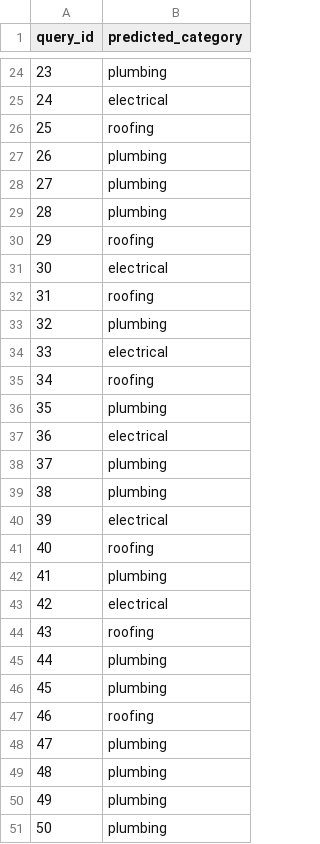
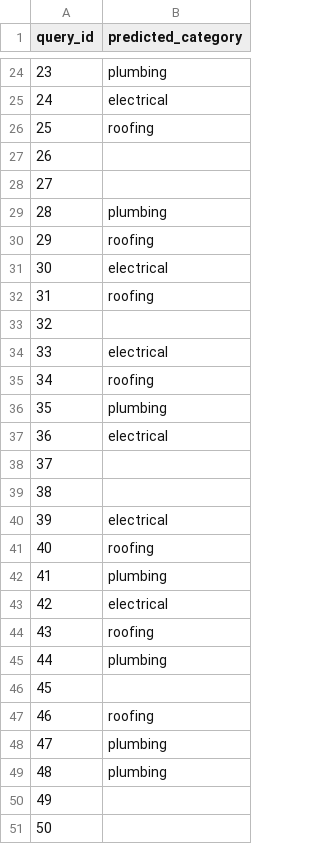
Before and after one commit to Nitya-lab/dx704-project-11, a TSV file: long-output.tsv, drawn as a sheet; only a part is shown, gaps mark what is left out; the diff covers the shown part only.

```diff
--- a/long-output.tsv
+++ b/long-output.tsv
@@ -26,4 +26,4 @@ query_id	predicted_category
 25	roofing
-26	plumbing
-27	plumbing
+26	
+27	
 28	plumbing
@@ -32,3 +32,3 @@ query_id	predicted_category
 31	roofing
-32	plumbing
+32	
 33	electrical
@@ -37,4 +37,4 @@ query_id	predicted_category
 36	electrical
-37	plumbing
-38	plumbing
+37	
+38	
 39	electrical
@@ -45,3 +45,3 @@ query_id	predicted_category
 44	plumbing
-45	plumbing
+45	
 46	roofing
@@ -49,3 +49,3 @@ query_id	predicted_category
 48	plumbing
-49	plumbing
-50	plumbing
+49	
+50	
```
Also changed, not shown: 2 edited cells elsewhere in this file, 1 other file.
